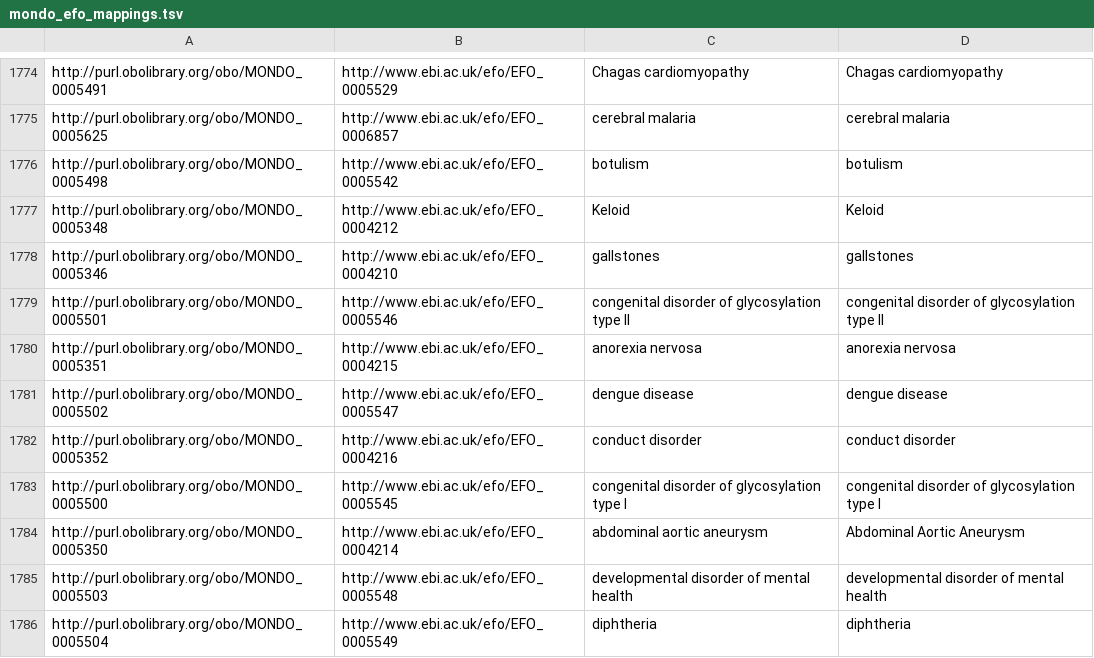
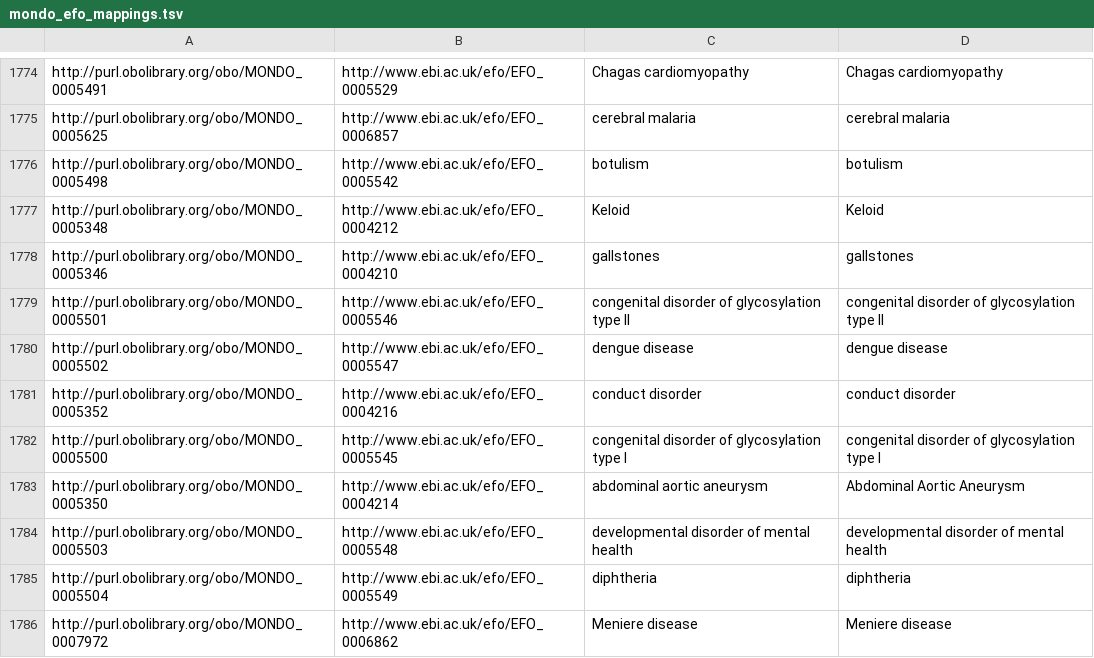
Before and after one commit to EBISPOT/efo, a TSV file: src/ontology/components/mondo_efo_mappings.tsv, drawn as a sheet; only a part is shown, gaps mark what is left out; the shorter side is filled out with more unchanged rows; the diff names each change by its address in the sheet, - before the commit and + after, or states it on an @@ line.

Commit message:
replaced EFO 'anorexia nervosa' with MONDO replacement for #1847

```diff
--- a/src/ontology/components/mondo_efo_mappings.tsv
+++ b/src/ontology/components/mondo_efo_mappings.tsv
-row 1780: http://purl.obolibrary.org/obo/MONDO_0005351 | http://www.ebi.ac.uk/efo/EFO_0004215 | anorexia nervosa | anorexia nervosa
```
Also changed, not shown: src/ontology/components/mondo_efo_mappings.template.tsv, 9 other files.
